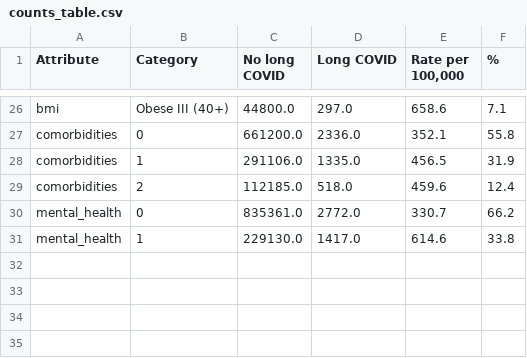
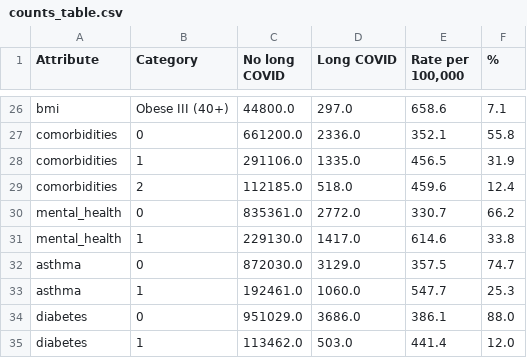
Before and after one commit to opensafely/long-covid-historical-health, a CSV file: released_outputs/output/counts_table.csv, drawn as a sheet; only a part is shown, gaps mark what is left out; the diff names each change by its address in the sheet, - before the commit and + after, or states it on an @@ line.

Commit message:
Count results for diabetes and asthma
Opensafely-released-from: OpenSLevel4:D:\Level4Files\workspaces\long-covid-historical-health

```diff
--- a/released_outputs/output/counts_table.csv
+++ b/released_outputs/output/counts_table.csv
+row 32: asthma | 0 | 872030.0 | 3129.0 | 357.5 | 74.7
+row 33: asthma | 1 | 192461.0 | 1060.0 | 547.7 | 25.3
+row 34: diabetes | 0 | 951029.0 | 3686.0 | 386.1 | 88.0
+row 35: diabetes | 1 | 113462.0 | 503.0 | 441.4 | 12.0
```
